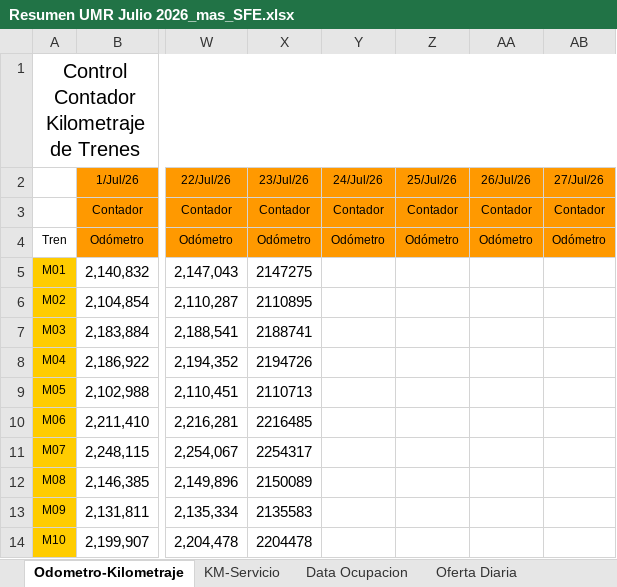
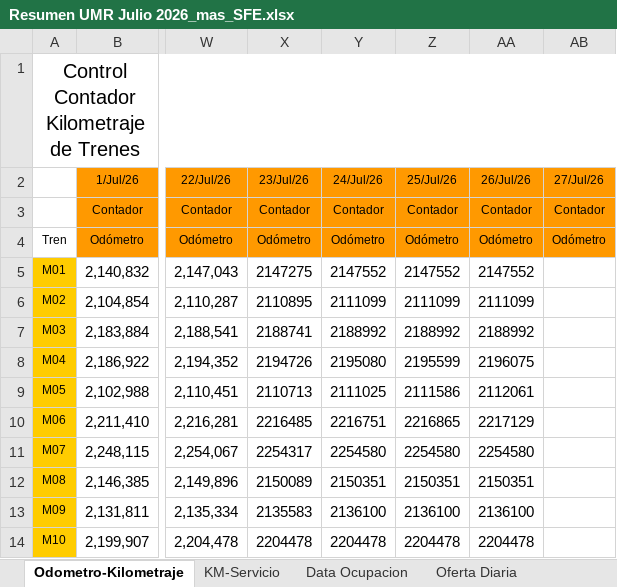
Before and after one commit to antoniorra1983-ops/Datos-Operacionales, an Excel workbook: data/umr/Resumen UMR Julio 2026_mas_SFE.xlsx, sheet Odometro-Kilometraje, drawn as a sheet; only a part is shown, gaps mark what is left out; values as stored, in another font and other column widths than the file's, no borders; the diff covers the shown part only; the diff names each change by its address in the sheet, - before the commit and + after, or states it on an @@ line.

```diff
--- a/data/umr/Resumen UMR Julio 2026_mas_SFE.xlsx (sheet Odometro-Kilometraje)
+++ b/data/umr/Resumen UMR Julio 2026_mas_SFE.xlsx (sheet Odometro-Kilometraje)
-Y5 (24/Jul/26): (empty)
+Y5 (24/Jul/26): 2147552
-Z5 (25/Jul/26): (empty)
+Z5 (25/Jul/26): 2147552
-AA5 (26/Jul/26): (empty)
+AA5 (26/Jul/26): 2147552
-Y6 (24/Jul/26): (empty)
+Y6 (24/Jul/26): 2111099
-Z6 (25/Jul/26): (empty)
+Z6 (25/Jul/26): 2111099
-AA6 (26/Jul/26): (empty)
+AA6 (26/Jul/26): 2111099
-Y7 (24/Jul/26): (empty)
+Y7 (24/Jul/26): 2188992
-Z7 (25/Jul/26): (empty)
+Z7 (25/Jul/26): 2188992
-AA7 (26/Jul/26): (empty)
+AA7 (26/Jul/26): 2188992
-Y8 (24/Jul/26): (empty)
+Y8 (24/Jul/26): 2195080
-Z8 (25/Jul/26): (empty)
+Z8 (25/Jul/26): 2195599
-AA8 (26/Jul/26): (empty)
+AA8 (26/Jul/26): 2196075
-Y9 (24/Jul/26): (empty)
+Y9 (24/Jul/26): 2111025
-Z9 (25/Jul/26): (empty)
+Z9 (25/Jul/26): 2111586
-AA9 (26/Jul/26): (empty)
+AA9 (26/Jul/26): 2112061
-Y10 (24/Jul/26): (empty)
+Y10 (24/Jul/26): 2216751
-Z10 (25/Jul/26): (empty)
+Z10 (25/Jul/26): 2216865
-AA10 (26/Jul/26): (empty)
+AA10 (26/Jul/26): 2217129
-Y11 (24/Jul/26): (empty)
+Y11 (24/Jul/26): 2254580
-Z11 (25/Jul/26): (empty)
+Z11 (25/Jul/26): 2254580
-AA11 (26/Jul/26): (empty)
+AA11 (26/Jul/26): 2254580
-Y12 (24/Jul/26): (empty)
+Y12 (24/Jul/26): 2150351
-Z12 (25/Jul/26): (empty)
+Z12 (25/Jul/26): 2150351
-AA12 (26/Jul/26): (empty)
+AA12 (26/Jul/26): 2150351
-Y13 (24/Jul/26): (empty)
+Y13 (24/Jul/26): 2136100
-Z13 (25/Jul/26): (empty)
+Z13 (25/Jul/26): 2136100
-AA13 (26/Jul/26): (empty)
+AA13 (26/Jul/26): 2136100
-Y14 (24/Jul/26): (empty)
+Y14 (24/Jul/26): 2204478
-Z14 (25/Jul/26): (empty)
+Z14 (25/Jul/26): 2204478
-AA14 (26/Jul/26): (empty)
+AA14 (26/Jul/26): 2204478
```
Also changed, not shown: 209 edited cells elsewhere in this sheet, sheet KM-Servicio, sheet Data Ocupacion, sheet Oferta Diaria, sheet UMR Resumen, formulas that keep their value, hidden cells.
